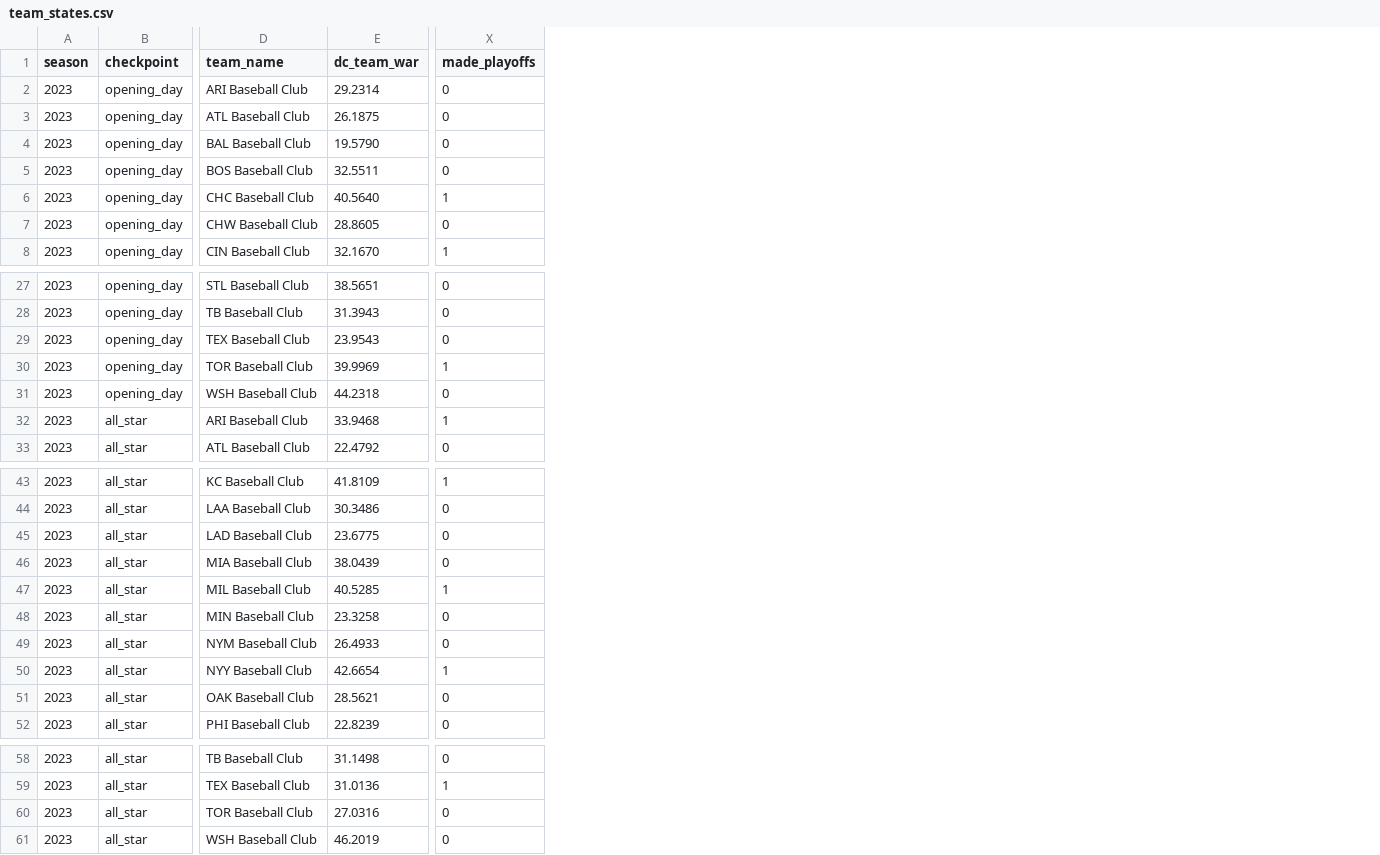
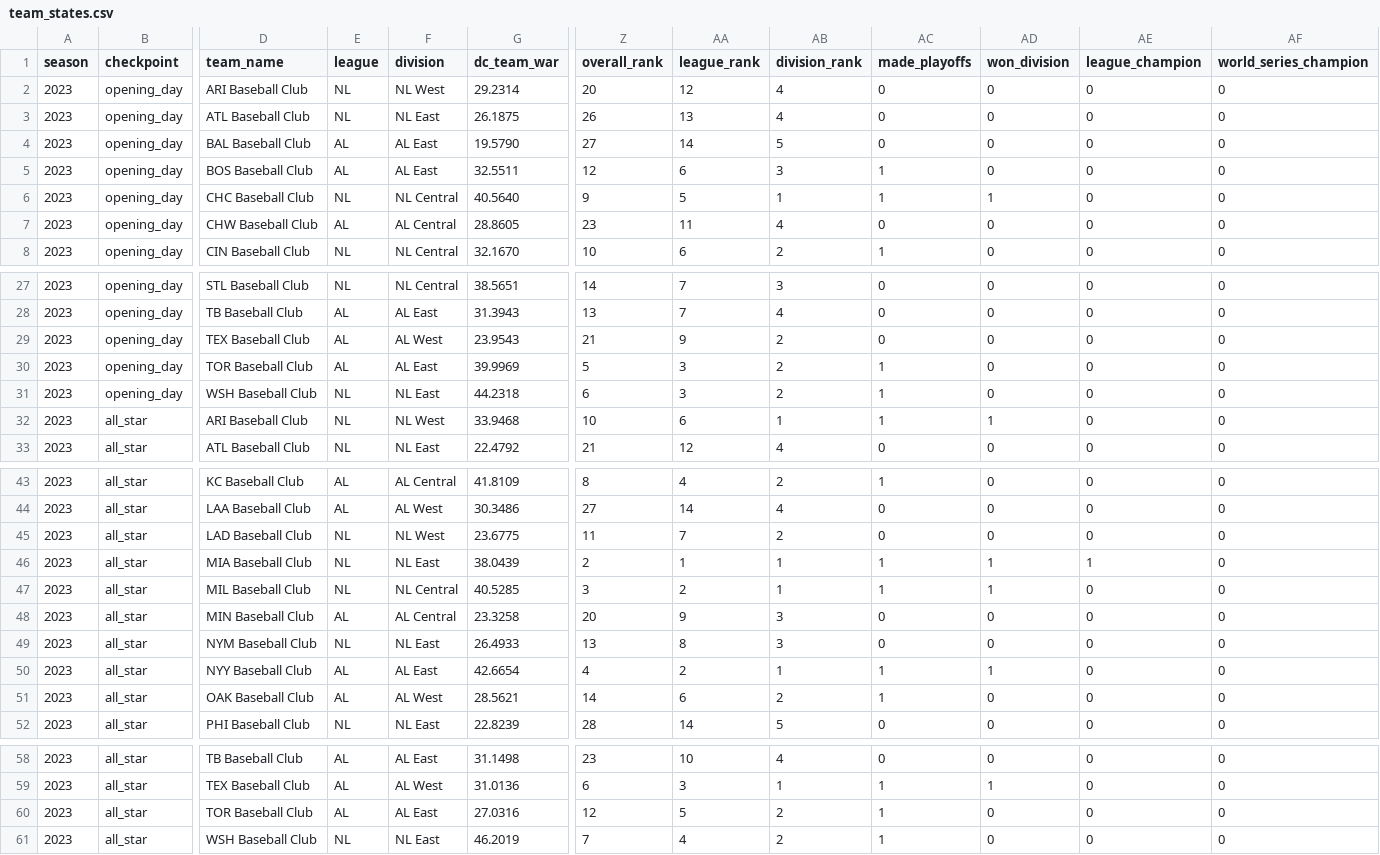
Before and after one commit to jeewoo-lee/mlb-season-predictor, a CSV file: data/val/team_states.csv, drawn as a sheet; only a part is shown, gaps mark what is left out; addresses are those after the commit; the diff names each change by its address in the sheet, - before the commit and + after, or states it on an @@ line.

```diff
--- a/data/val/team_states.csv
+++ b/data/val/team_states.csv
+column E (league), rows 2-8: NL | NL | AL | AL | NL | AL | NL; rows 27-33: NL | AL | AL | AL | NL | NL | NL; rows 43-52: AL | AL | NL | NL | NL | AL | NL | AL | AL | NL; rows 58-61: AL | AL | AL | NL
+column F (division), rows 2-8: NL West | NL East | AL East | AL East | NL Central | AL Central | NL Central; rows 27-33: NL Central | AL East | AL West | AL East | NL East | NL West | NL East; rows 43-52: AL Central | AL West | NL West | NL East | NL Central | AL Central | NL East | AL East | AL West | NL East; rows 58-61: AL East | AL West | AL East | NL East
+column Z (overall_rank), rows 2-8: 20 | 26 | 27 | 12 | 9 | 23 | 10; rows 27-33: 14 | 13 | 21 | 5 | 6 | 10 | 21; rows 43-52: 8 | 27 | 11 | 2 | 3 | 20 | 13 | 4 | 14 | 28; rows 58-61: 23 | 6 | 12 | 7
+column AA (league_rank), rows 2-8: 12 | 13 | 14 | 6 | 5 | 11 | 6; rows 27-33: 7 | 7 | 9 | 3 | 3 | 6 | 12; rows 43-52: 4 | 14 | 7 | 1 | 2 | 9 | 8 | 2 | 6 | 14; rows 58-61: 10 | 3 | 5 | 4
+column AB (division_rank), rows 2-8: 4 | 4 | 5 | 3 | 1 | 4 | 2; rows 27-33: 3 | 4 | 2 | 2 | 2 | 1 | 4; rows 43-52: 2 | 4 | 2 | 1 | 1 | 3 | 3 | 1 | 2 | 5; rows 58-61: 4 | 1 | 2 | 2
+column AD (won_division), rows 2-8: 0 | 0 | 0 | 0 | 1 | 0 | 0; rows 27-33: 0 | 0 | 0 | 0 | 0 | 1 | 0; rows 43-52: 0 | 0 | 0 | 1 | 1 | 0 | 0 | 1 | 0 | 0; rows 58-61: 0 | 1 | 0 | 0
+column AE (league_champion), rows 2-8: all 0; rows 27-33: all 0; rows 43-52: 0 | 0 | 0 | 1 | 0 | 0 | 0 | 0 | 0 | 0; rows 58-61: all 0
+column AF (world_series_champion), rows 2-8: all 0; rows 27-33: all 0; rows 43-52: all 0; rows 58-61: all 0
-AC5 (made_playoffs): 0
+AC5 (made_playoffs): 1
-AC31 (made_playoffs): 0
+AC31 (made_playoffs): 1
-AC46 (made_playoffs): 0
+AC46 (made_playoffs): 1
-AC51 (made_playoffs): 0
+AC51 (made_playoffs): 1
-AC60:AC61 (made_playoffs): 0
+AC60:AC61 (made_playoffs): 1
```
Also changed, not shown: eval/test_data/mlb_frozen_2024_2025.csv, 7 other files.
